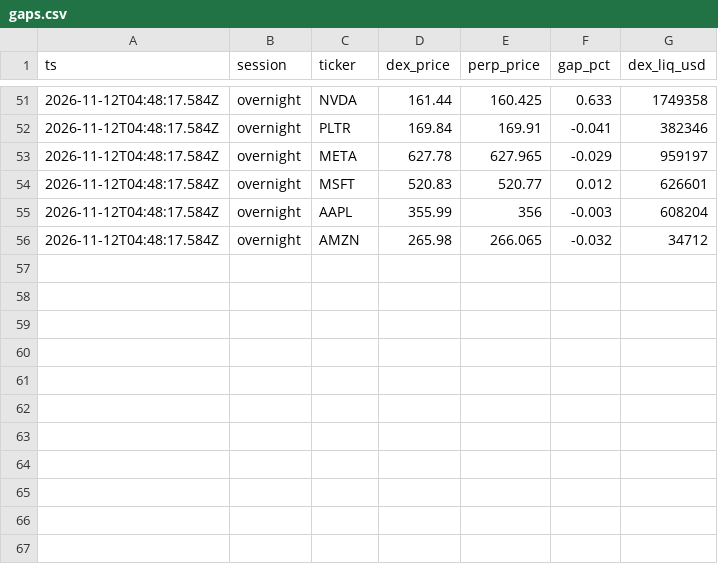
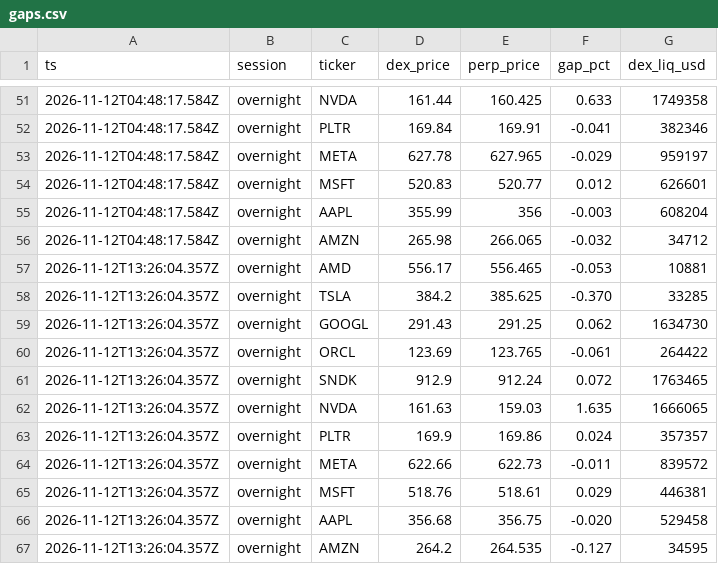
Before and after one commit to medomohamed22/base_ai, a CSV file: data/gaps.csv, drawn as a sheet; only a part is shown, gaps mark what is left out; the diff names each change by its address in the sheet, - before the commit and + after, or states it on an @@ line.

Commit message:
data: gap snapshot

```diff
--- a/data/gaps.csv
+++ b/data/gaps.csv
+row 57: 2026-11-12T13:26:04.357Z | overnight | AMD | 556.17 | 556.465 | -0.053 | 10881
+row 58: 2026-11-12T13:26:04.357Z | overnight | TSLA | 384.2 | 385.625 | -0.370 | 33285
+row 59: 2026-11-12T13:26:04.357Z | overnight | GOOGL | 291.43 | 291.25 | 0.062 | 1634730
+row 60: 2026-11-12T13:26:04.357Z | overnight | ORCL | 123.69 | 123.765 | -0.061 | 264422
+row 61: 2026-11-12T13:26:04.357Z | overnight | SNDK | 912.9 | 912.24 | 0.072 | 1763465
+row 62: 2026-11-12T13:26:04.357Z | overnight | NVDA | 161.63 | 159.03 | 1.635 | 1666065
+row 63: 2026-11-12T13:26:04.357Z | overnight | PLTR | 169.9 | 169.86 | 0.024 | 357357
+row 64: 2026-11-12T13:26:04.357Z | overnight | META | 622.66 | 622.73 | -0.011 | 839572
+row 65: 2026-11-12T13:26:04.357Z | overnight | MSFT | 518.76 | 518.61 | 0.029 | 446381
+row 66: 2026-11-12T13:26:04.357Z | overnight | AAPL | 356.68 | 356.75 | -0.020 | 529458
+row 67: 2026-11-12T13:26:04.357Z | overnight | AMZN | 264.2 | 264.535 | -0.127 | 34595
```
